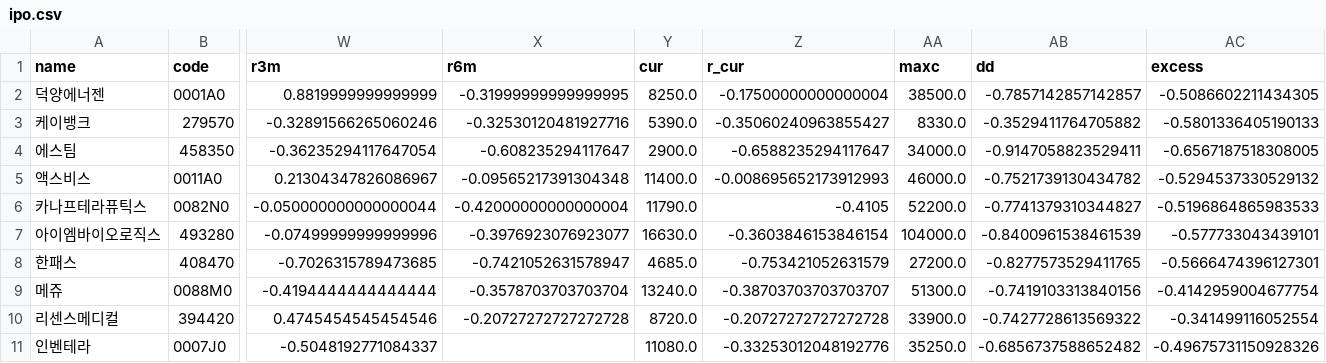
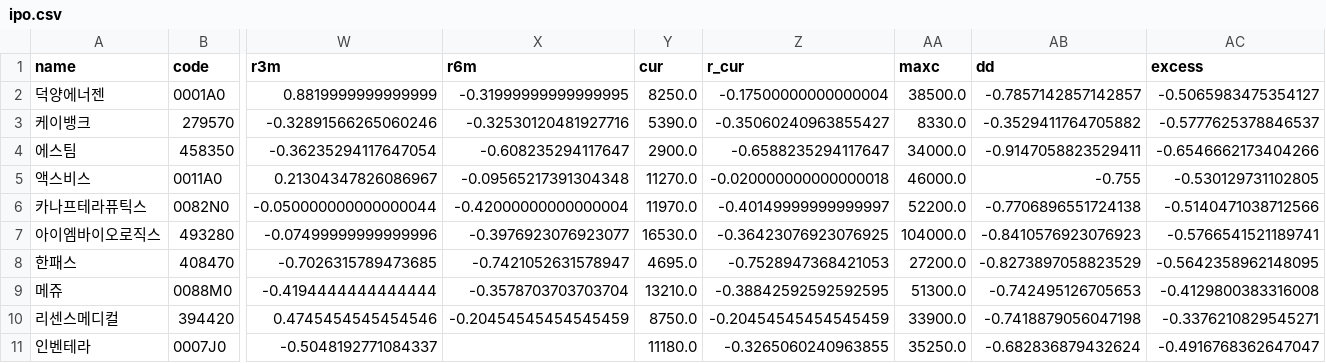
Before and after one commit to y7495835-svg/ipo-tracker, a CSV file: data/ipo.csv, drawn as a sheet; only a part is shown, gaps mark what is left out; the diff covers the shown part only; the diff names each change by its address in the sheet, - before the commit and + after, or states it on an @@ line.

```diff
--- a/data/ipo.csv
+++ b/data/ipo.csv
-AC2 (excess): -0.5086602211434305
+AC2 (excess): -0.5065983475354127
-AC3 (excess): -0.5801336405190133
+AC3 (excess): -0.5777625378846537
-AC4 (excess): -0.6567187518308005
+AC4 (excess): -0.6546662173404266
-Y5 (cur): 11400.0
+Y5 (cur): 11270.0
-Z5 (r_cur): -0.008695652173912993
+Z5 (r_cur): -0.020000000000000018
-AB5 (dd): -0.7521739130434782
+AB5 (dd): -0.755
-AC5 (excess): -0.5294537330529132
+AC5 (excess): -0.530129731102805
-Y6 (cur): 11790.0
+Y6 (cur): 11970.0
-Z6 (r_cur): -0.4105
+Z6 (r_cur): -0.40149999999999997
-AB6 (dd): -0.7741379310344827
+AB6 (dd): -0.7706896551724138
-AC6 (excess): -0.5196864865983533
+AC6 (excess): -0.5140471038712566
-Y7 (cur): 16630.0
+Y7 (cur): 16530.0
-Z7 (r_cur): -0.3603846153846154
+Z7 (r_cur): -0.36423076923076925
-AB7 (dd): -0.8400961538461539
+AB7 (dd): -0.8410576923076923
-AC7 (excess): -0.577733043439101
+AC7 (excess): -0.5766541521189741
-Y8 (cur): 4685.0
+Y8 (cur): 4695.0
-Z8 (r_cur): -0.753421052631579
+Z8 (r_cur): -0.7528947368421053
-AB8 (dd): -0.8277573529411765
+AB8 (dd): -0.8273897058823529
-AC8 (excess): -0.5666474396127301
+AC8 (excess): -0.5642358962148095
-Y9 (cur): 13240.0
+Y9 (cur): 13210.0
-Z9 (r_cur): -0.38703703703703707
+Z9 (r_cur): -0.38842592592592595
-AB9 (dd): -0.7419103313840156
+AB9 (dd): -0.742495126705653
-AC9 (excess): -0.4142959004677754
+AC9 (excess): -0.4129800383316008
-X10 (r6m): -0.20727272727272728
+X10 (r6m): -0.20454545454545459
-Y10 (cur): 8720.0
+Y10 (cur): 8750.0
-Z10 (r_cur): -0.20727272727272728
+Z10 (r_cur): -0.20454545454545459
-AB10 (dd): -0.7427728613569322
+AB10 (dd): -0.7418879056047198
-AC10 (excess): -0.341499116052554
+AC10 (excess): -0.3376210829545271
-Y11 (cur): 11080.0
+Y11 (cur): 11180.0
-Z11 (r_cur): -0.33253012048192776
+Z11 (r_cur): -0.3265060240963855
-AB11 (dd): -0.6856737588652482
+AB11 (dd): -0.682836879432624
-AC11 (excess): -0.49675731150928326
+AC11 (excess): -0.4916768362647047
```
Also changed, not shown: 81 edited cells elsewhere in this file, 1 other file.
